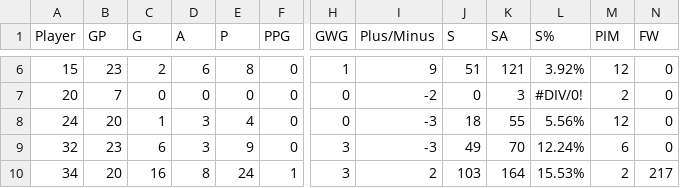
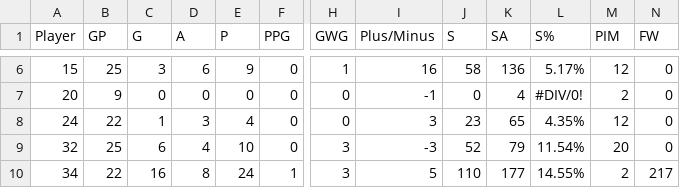
Before and after one commit to werntzp/hockey-stats, a CSV file: xtreme_2020-21_player_stats.csv, drawn as a sheet; only a part is shown, gaps mark what is left out; the diff covers the shown part only; the diff names each change by its address in the sheet, - before the commit and + after, or states it on an @@ line.

```diff
--- a/xtreme_2020-21_player_stats.csv
+++ b/xtreme_2020-21_player_stats.csv
-B6 (GP): 23
+B6 (GP): 25
-C6 (G): 2
+C6 (G): 3
-E6 (P): 8
+E6 (P): 9
-I6 (Plus/Minus): 9
+I6 (Plus/Minus): 16
-J6 (S): 51
+J6 (S): 58
-K6 (SA): 121
+K6 (SA): 136
-L6 (S%): 3.92%
+L6 (S%): 5.17%
-B7 (GP): 7
+B7 (GP): 9
-I7 (Plus/Minus): -2
+I7 (Plus/Minus): -1
-K7 (SA): 3
+K7 (SA): 4
-B8 (GP): 20
+B8 (GP): 22
-I8 (Plus/Minus): -3
+I8 (Plus/Minus): 3
-J8 (S): 18
+J8 (S): 23
-K8 (SA): 55
+K8 (SA): 65
-L8 (S%): 5.56%
+L8 (S%): 4.35%
-B9 (GP): 23
+B9 (GP): 25
-D9 (A): 3
+D9 (A): 4
-E9 (P): 9
+E9 (P): 10
-J9 (S): 49
+J9 (S): 52
-K9 (SA): 70
+K9 (SA): 79
-L9 (S%): 12.24%
+L9 (S%): 11.54%
-M9 (PIM): 6
+M9 (PIM): 20
-B10 (GP): 20
+B10 (GP): 22
-I10 (Plus/Minus): 2
+I10 (Plus/Minus): 5
-J10 (S): 103
+J10 (S): 110
-K10 (SA): 164
+K10 (SA): 177
-L10 (S%): 15.53%
+L10 (S%): 14.55%
```
Also changed, not shown: 70 edited cells elsewhere in this file.
